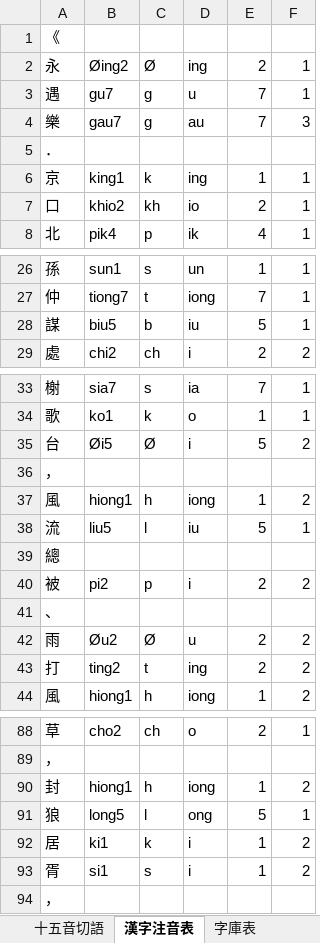
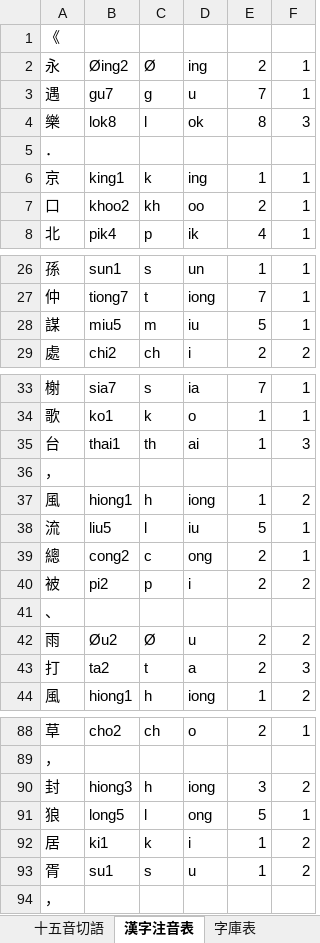
Before and after one commit to AlanJui/Piau-Im, an Excel workbook: output/【河洛話注音】京口北固亭懷古.xlsx, sheet 漢字注音表, drawn as a sheet; only a part is shown, gaps mark what is left out; values as stored, in another font and other column widths than the file's, no borders; removed rows and columns are numbered as before the commit, all else as after; the diff covers the shown part only; the diff names each change by its address in the sheet, - before the commit and + after, or states it on an @@ line.

```diff
--- a/output/【河洛話注音】京口北固亭懷古.xlsx (sheet 漢字注音表)
+++ b/output/【河洛話注音】京口北固亭懷古.xlsx (sheet 漢字注音表)
-B4: gau7
+B4: lok8
-C4: g
+C4: l
-D4: au
+D4: ok
-E4: 7
+E4: 8
-B7: khio2
+B7: khoo2
-D7: io
+D7: oo
-B28: biu5
+B28: miu5
-C28: b
+C28: m
-row 35: 台 | Øi5 | Ø | i | 5 | 2
+row 35: 台 | thai1 | th | ai | 1 | 3
-row 39: 總
+row 39: 總 | cong2 | c | ong | 2 | 1
-B43: ting2
+B43: ta2
-D43: ing
+D43: a
-F43: 2
+F43: 3
-B90: hiong1
+B90: hiong3
-E90: 1
+E90: 3
-B93: si1
+B93: su1
-D93: i
+D93: u
```
Also changed, not shown: 6 edited cells elsewhere in this sheet, sheet 字庫表, sheet 閩拼標音, sheet 十五音切語, sheet 台羅改良式, sheet 雙排注音, sheet 台羅拼音, 3 more sheets, output/【河洛話注音】水龍吟·登建康賞心亭.xlsx, output2/【河洛話注音】上有力量的每日祈禱文.xlsx, 17 other files.
